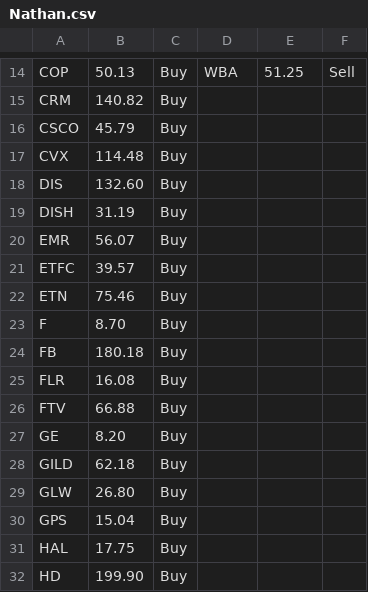
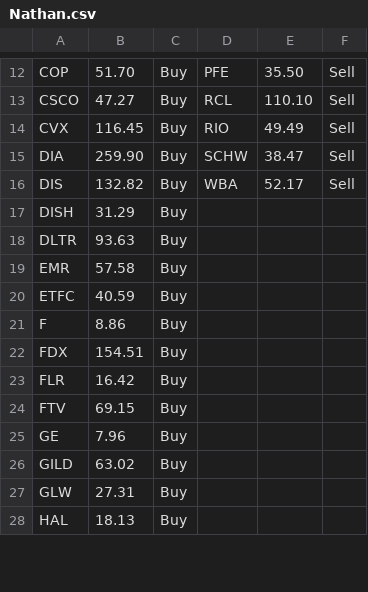
Before and after one commit to qqwwov/Alert, a CSV file: Nathan.csv, drawn as a sheet; only a part is shown, gaps mark what is left out; removed rows and columns are numbered as before the commit, all else as after; the diff covers the shown part only; the diff names each change by its address in the sheet, - before the commit and + after, or states it on an @@ line.

```diff
--- a/Nathan.csv
+++ b/Nathan.csv
-B12: 50.13
+B12: 51.70
-D12: WBA
+D12: PFE
-E12: 51.25
+E12: 35.50
-row 15: CRM | 140.82 | Buy
-B13: 45.79
+B13: 47.27
-D13: (empty)
+D13: RCL
-E13: (empty)
+E13: 110.10
-F13:F14: (empty)
+F13:F14: Sell
-B14: 114.48
+B14: 116.45
-D14: (empty)
+D14: RIO
-E14: (empty)
+E14: 49.49
+row 15: DIA | 259.90 | Buy | SCHW | 38.47 | Sell
-B16: 132.60
+B16: 132.82
-D16: (empty)
+D16: WBA
-E16: (empty)
+E16: 52.17
-F16: (empty)
+F16: Sell
-B17: 31.19
+B17: 31.29
+row 18: DLTR | 93.63 | Buy
-B19: 56.07
+B19: 57.58
-B20: 39.57
+B20: 40.59
-row 22: ETN | 75.46 | Buy
-B21: 8.70
+B21: 8.86
-row 24: FB | 180.18 | Buy
+row 22: FDX | 154.51 | Buy
-B23: 16.08
+B23: 16.42
-B24: 66.88
+B24: 69.15
-B25: 8.20
+B25: 7.96
-B26: 62.18
+B26: 63.02
-B27: 26.80
+B27: 27.31
-row 30: GPS | 15.04 | Buy
-B28: 17.75
+B28: 18.13
-row 32: HD | 199.90 | Buy
```
Also changed, not shown: 5 added rows, 16 removed rows and 56 edited cells elsewhere in this file.
